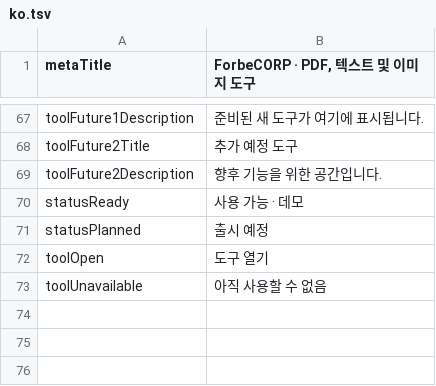
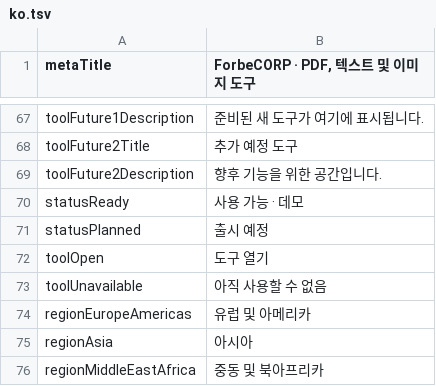
Before and after one commit to work-forbeloved/ForbeCORP, a TSV file: locales/ko.tsv, drawn as a sheet; only a part is shown, gaps mark what is left out.

```diff
--- a/locales/ko.tsv
+++ b/locales/ko.tsv
@@ -73 +73,4 @@ toolOpen	도구 열기
 toolUnavailable	아직 사용할 수 없음
+regionEuropeAmericas	유럽 및 아메리카
+regionAsia	아시아
+regionMiddleEastAfrica	중동 및 북아프리카
```
Also changed, not shown: locales/ar.tsv, locales/bn.tsv, 20 other files.
